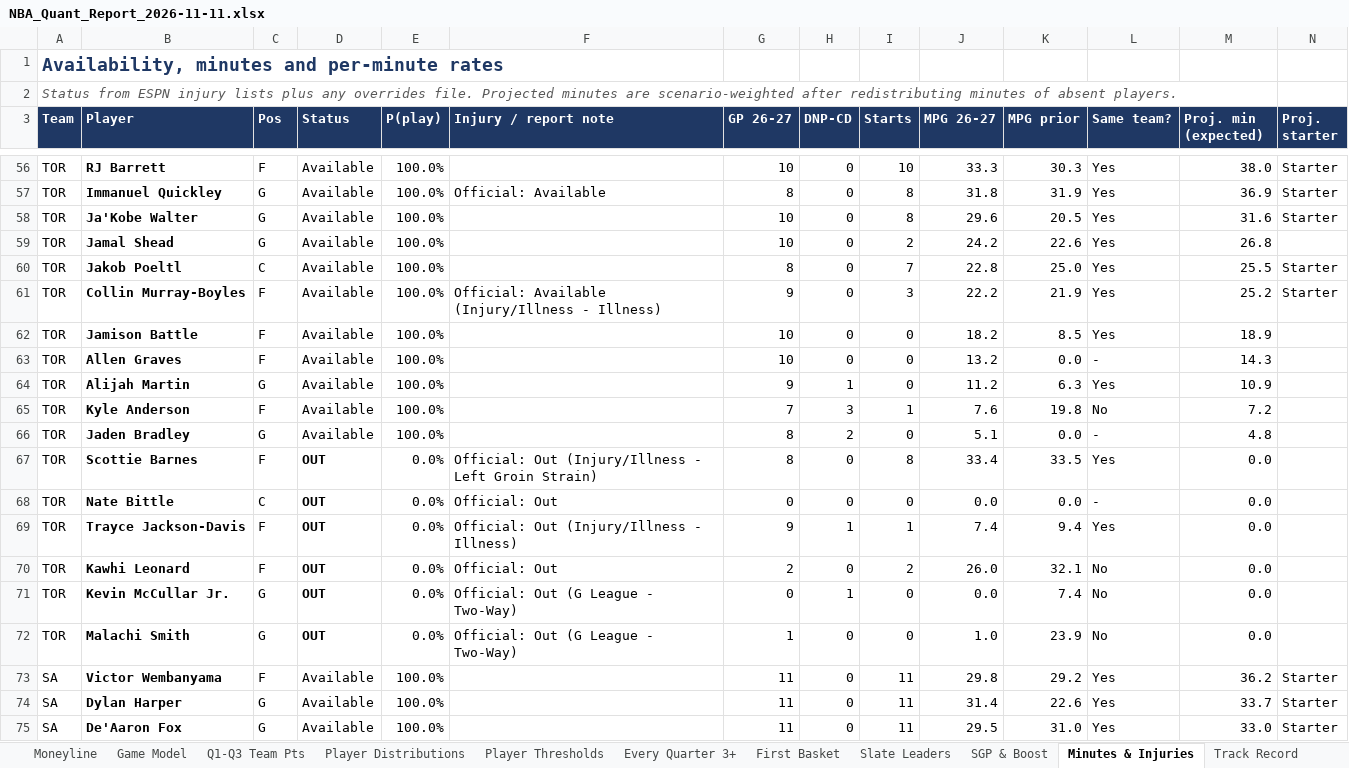
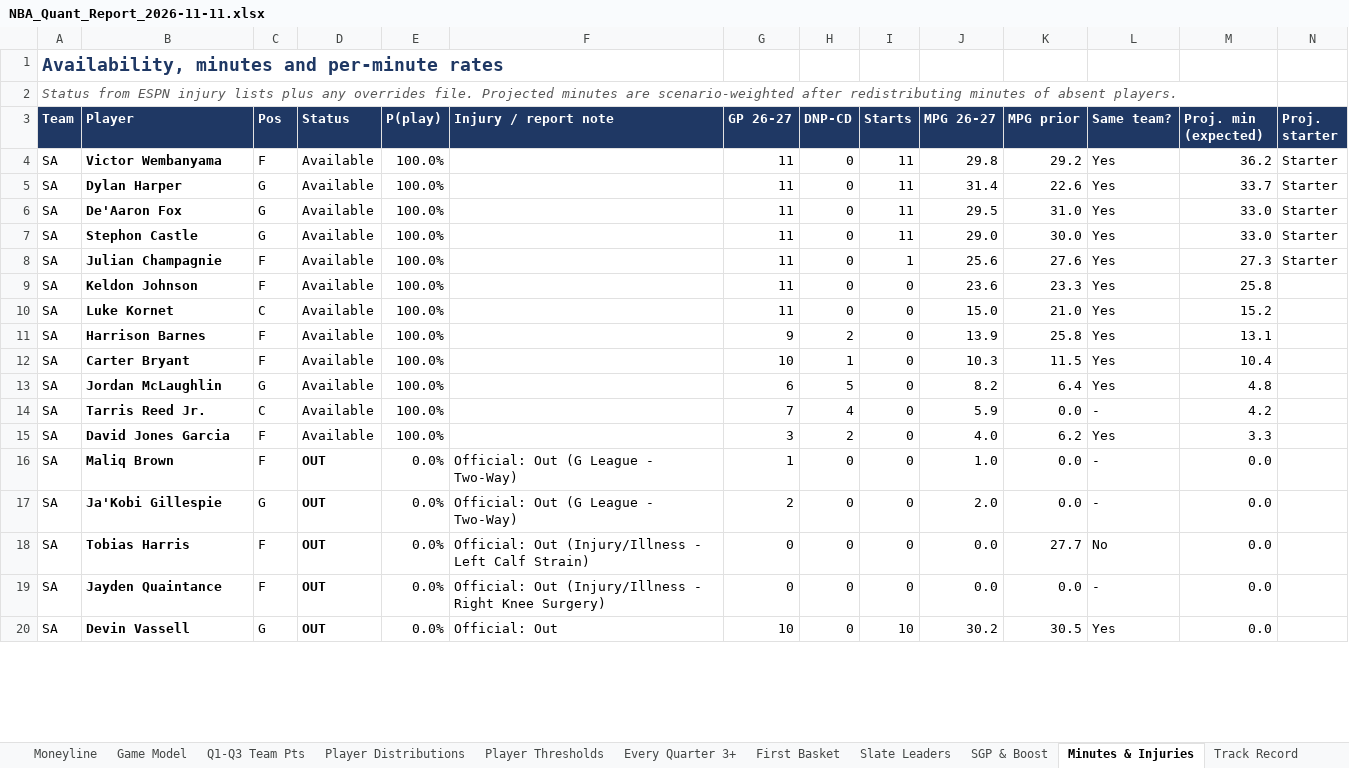
Before and after one commit to HeyShawtty/nba-quant-desk, an Excel workbook: reports/NBA_Quant_Report_2026-11-11.xlsx, sheet Minutes & Injuries, drawn as a sheet; only a part is shown, gaps mark what is left out; the shorter side is filled out with more unchanged rows; values as stored, in another font and other column widths than the file's, no borders; removed rows and columns are numbered as before the commit, all else as after; rows hold the shown columns only; the diff covers the shown part only; the diff names each change by its address in the sheet, - before the commit and + after, or states it on an @@ line.

```diff
--- a/reports/NBA_Quant_Report_2026-11-11.xlsx (sheet Minutes & Injuries)
+++ b/reports/NBA_Quant_Report_2026-11-11.xlsx (sheet Minutes & Injuries)
-row 56: TOR | RJ Barrett | F | Available | 100.0% |  | 10 | 0 | 10 | 33.3 | 30.3 | Yes | 38.0 | Starter
-row 57: TOR | Immanuel Quickley | G | Available | 100.0% | Official: Available | 8 | 0 | 8 | 31.8 | 31.9 | Yes | 36.9 | Starter
-row 58: TOR | Ja'Kobe Walter | G | Available | 100.0% |  | 10 | 0 | 8 | 29.6 | 20.5 | Yes | 31.6 | Starter
-row 59: TOR | Jamal Shead | G | Available | 100.0% |  | 10 | 0 | 2 | 24.2 | 22.6 | Yes | 26.8
-row 60: TOR | Jakob Poeltl | C | Available | 100.0% |  | 8 | 0 | 7 | 22.8 | 25.0 | Yes | 25.5 | Starter
-row 61: TOR | Collin Murray-Boyles | F | Available | 100.0% | Official: Available (Injury/Illness - Illness) | 9 | 0 | 3 | 22.2 | 21.9 | Yes | 25.2 | Starter
-row 62: TOR | Jamison Battle | F | Available | 100.0% |  | 10 | 0 | 0 | 18.2 | 8.5 | Yes | 18.9
-row 63: TOR | Allen Graves | F | Available | 100.0% |  | 10 | 0 | 0 | 13.2 | 0.0 | - | 14.3
-row 64: TOR | Alijah Martin | G | Available | 100.0% |  | 9 | 1 | 0 | 11.2 | 6.3 | Yes | 10.9
-row 65: TOR | Kyle Anderson | F | Available | 100.0% |  | 7 | 3 | 1 | 7.6 | 19.8 | No | 7.2
-row 66: TOR | Jaden Bradley | G | Available | 100.0% |  | 8 | 2 | 0 | 5.1 | 0.0 | - | 4.8
-row 67: TOR | Scottie Barnes | F | OUT | 0.0% | Official: Out (Injury/Illness - Left Groin Strain) | 8 | 0 | 8 | 33.4 | 33.5 | Yes | 0.0
-row 68: TOR | Nate Bittle | C | OUT | 0.0% | Official: Out | 0 | 0 | 0 | 0.0 | 0.0 | - | 0.0
-row 69: TOR | Trayce Jackson-Davis | F | OUT | 0.0% | Official: Out (Injury/Illness - Illness) | 9 | 1 | 1 | 7.4 | 9.4 | Yes | 0.0
-row 70: TOR | Kawhi Leonard | F | OUT | 0.0% | Official: Out | 2 | 0 | 2 | 26.0 | 32.1 | No | 0.0
-row 71: TOR | Kevin McCullar Jr. | G | OUT | 0.0% | Official: Out (G League - Two-Way) | 0 | 1 | 0 | 0.0 | 7.4 | No | 0.0
-row 72: TOR | Malachi Smith | G | OUT | 0.0% | Official: Out (G League - Two-Way) | 1 | 0 | 0 | 1.0 | 23.9 | No | 0.0
```
Also changed, not shown: 4 added rows, 56 removed rows, 84 edited cells and cell formats elsewhere in this sheet, sheet Player Distributions, sheet Player Thresholds, sheet Rotations & Breakouts, sheet Box Scores, sheet Season Bank, sheet SGP & Boost, 11 more sheets, formulas that keep their value, reports/Data_Bank_2026-27.xlsx, 7 other files.
